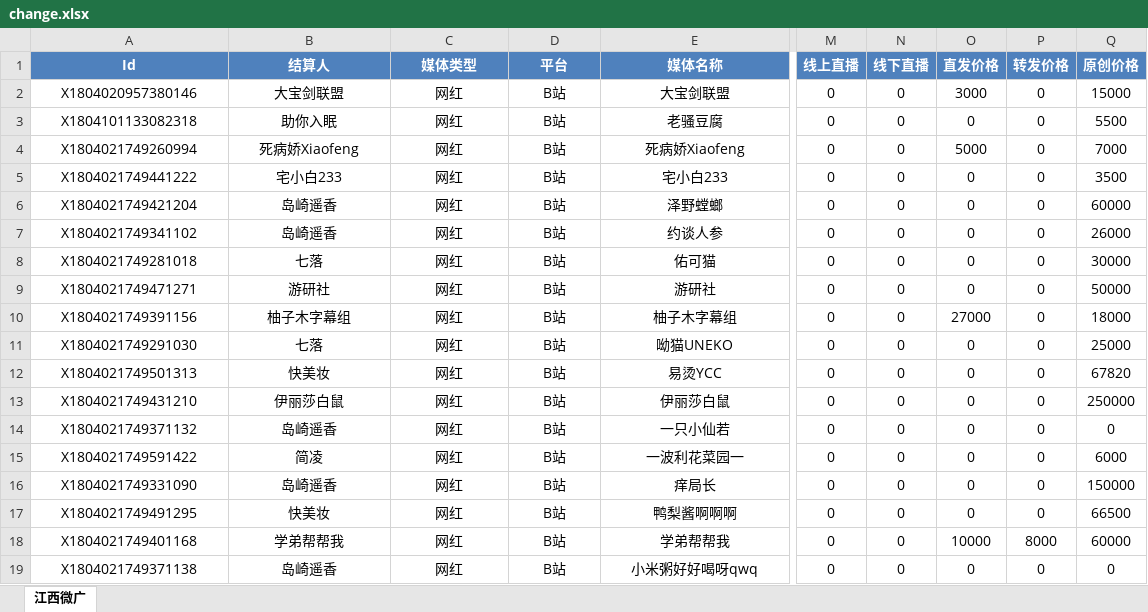
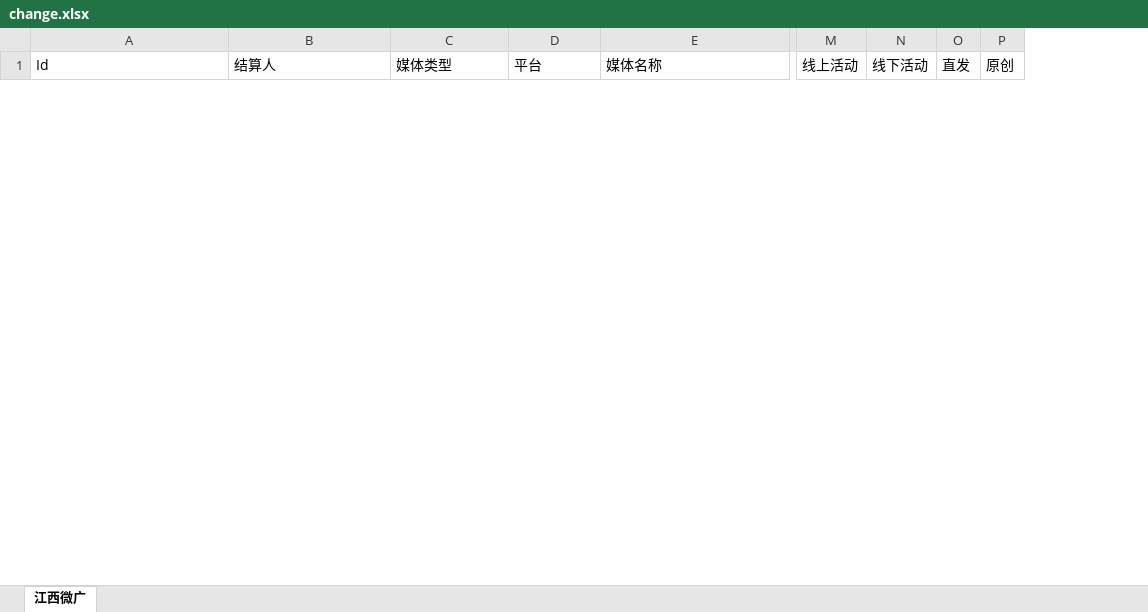
Before and after one commit to radtek/AdaSystem, an Excel workbook: Ada.Web/upload/change.xlsx, sheet 江西微广, drawn as a sheet; only a part is shown, gaps mark what is left out; values as stored, in another font and other column widths than the file's, no borders; table styles not drawn; removed rows and columns are numbered as before the commit, all else as after; rows hold the shown columns only; the diff covers the shown part only; the diff names each change by its address in the sheet, - before the commit and + after, or states it on an @@ line.

```diff
--- a/Ada.Web/upload/change.xlsx (sheet 江西微广)
+++ b/Ada.Web/upload/change.xlsx (sheet 江西微广)
-column M (线上直播), empty
-column N (线下直播), empty
-column O (直发价格), empty
-column P (转发价格), empty
-column Q (原创价格), empty
+column M (线上活动), empty
+column N (线下活动), empty
+column O (直发), empty
+column P (原创), empty
@@ A1:E1 fill: #4F81BD → none, bold: on → off, text colour: #FFFFFF → black, alignment: center → left @@
-row 2: X1804020957380146 | 大宝剑联盟 | 网红 | B站 | 大宝剑联盟 | 0 | 0 | 3000 | 0 | 15000
-row 3: X1804101133082318 | 助你入眠 | 网红 | B站 | 老骚豆腐 | 0 | 0 | 0 | 0 | 5500
-row 4: X1804021749260994 | 死病娇Xiaofeng | 网红 | B站 | 死病娇Xiaofeng | 0 | 0 | 5000 | 0 | 7000
-row 5: X1804021749441222 | 宅小白233 | 网红 | B站 | 宅小白233 | 0 | 0 | 0 | 0 | 3500
-row 6: X1804021749421204 | 岛崎遥香 | 网红 | B站 | 泽野螳螂 | 0 | 0 | 0 | 0 | 60000
-row 7: X1804021749341102 | 岛崎遥香 | 网红 | B站 | 约谈人参 | 0 | 0 | 0 | 0 | 26000
-row 8: X1804021749281018 | 七落 | 网红 | B站 | 佑可猫 | 0 | 0 | 0 | 0 | 30000
-row 9: X1804021749471271 | 游研社 | 网红 | B站 | 游研社 | 0 | 0 | 0 | 0 | 50000
-row 10: X1804021749391156 | 柚子木字幕组 | 网红 | B站 | 柚子木字幕组 | 0 | 0 | 27000 | 0 | 18000
-row 11: X1804021749291030 | 七落 | 网红 | B站 | 呦猫UNEKO | 0 | 0 | 0 | 0 | 25000
-row 12: X1804021749501313 | 快美妆 | 网红 | B站 | 易烫YCC | 0 | 0 | 0 | 0 | 67820
-row 13: X1804021749431210 | 伊丽莎白鼠 | 网红 | B站 | 伊丽莎白鼠 | 0 | 0 | 0 | 0 | 250000
-row 14: X1804021749371132 | 岛崎遥香 | 网红 | B站 | 一只小仙若 | 0 | 0 | 0 | 0 | 0
-row 15: X1804021749591422 | 简凌 | 网红 | B站 | 一波利花菜园一 | 0 | 0 | 0 | 0 | 6000
-row 16: X1804021749331090 | 岛崎遥香 | 网红 | B站 | 痒局长 | 0 | 0 | 0 | 0 | 150000
-row 17: X1804021749491295 | 快美妆 | 网红 | B站 | 鸭梨酱啊啊啊 | 0 | 0 | 0 | 0 | 66500
-row 18: X1804021749401168 | 学弟帮帮我 | 网红 | B站 | 学弟帮帮我 | 0 | 0 | 10000 | 8000 | 60000
-row 19: X1804021749371138 | 岛崎遥香 | 网红 | B站 | 小米粥好好喝呀qwq | 0 | 0 | 0 | 0 | 0
```
Also changed, not shown: 5 added rows, 95 removed rows and cell formats elsewhere in this sheet, 14 other files.
